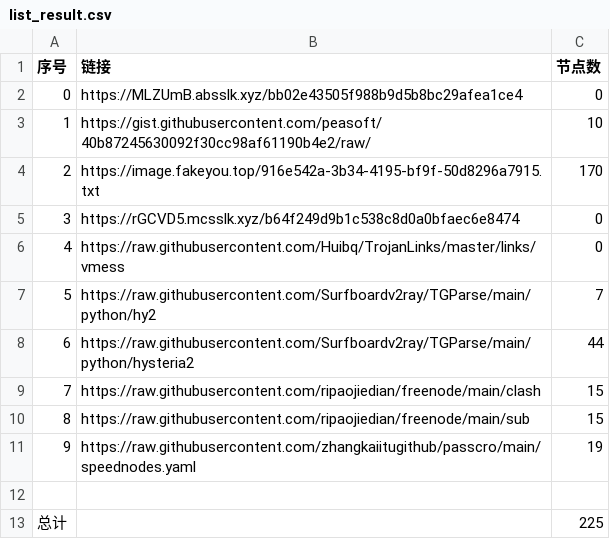
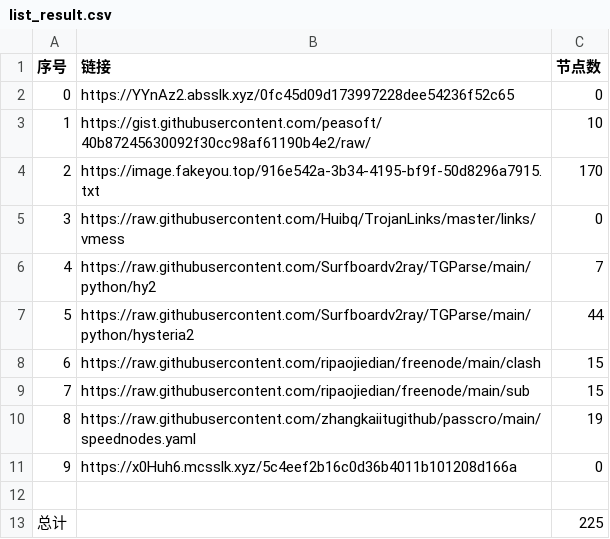
Before and after one commit to sdxinm/NoMoreWalls, a CSV file: list_result.csv, drawn as a sheet; removed rows and columns are numbered as before the commit, all else as after; the diff names each change by its address in the sheet, - before the commit and + after, or states it on an @@ line.

```diff
--- a/list_result.csv
+++ b/list_result.csv
-B2 (链接): https://MLZUmB.absslk.xyz/bb02e43505f988b9d5b8bc29afea1ce4
+B2 (链接): https://YYnAz2.absslk.xyz/0fc45d09d173997228dee54236f52c65
-row 5: 3 | https://rGCVD5.mcsslk.xyz/b64f249d9b1c538c8d0a0bfaec6e8474 | 0
@@ column A (序号) renumbered between rows 5 and 10 @@
+row 11: 9 | https://x0Huh6.mcsslk.xyz/5c4eef2b16c0d36b4011b101208d166a | 0
```
Also changed, not shown: 3 other files.
